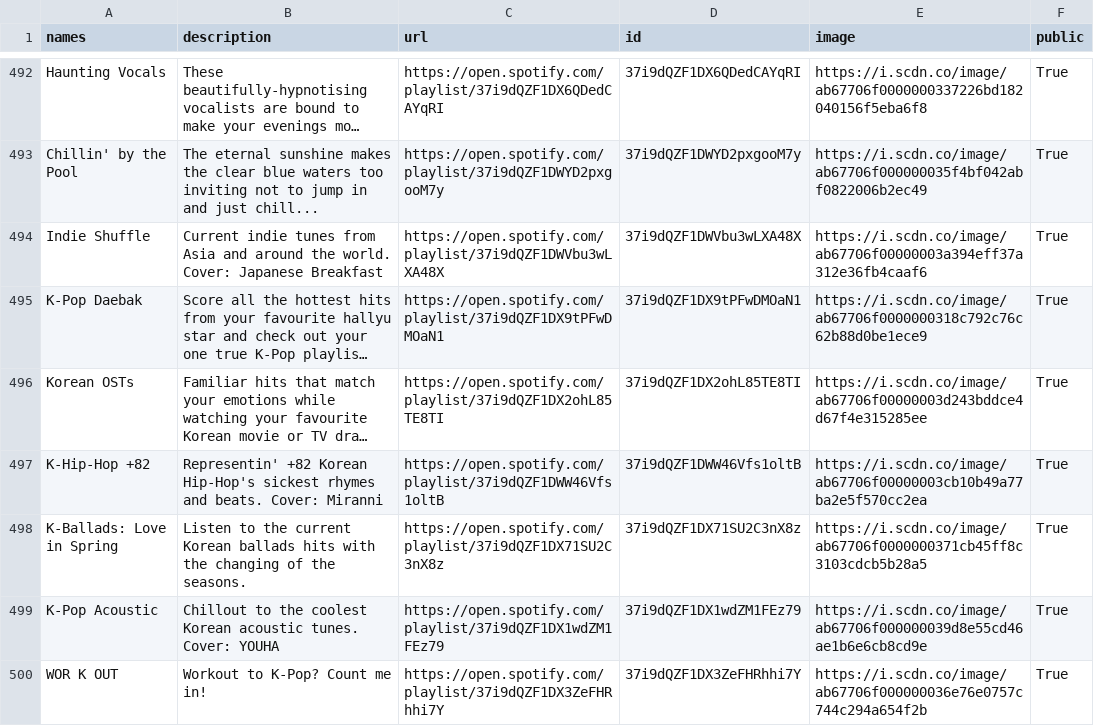
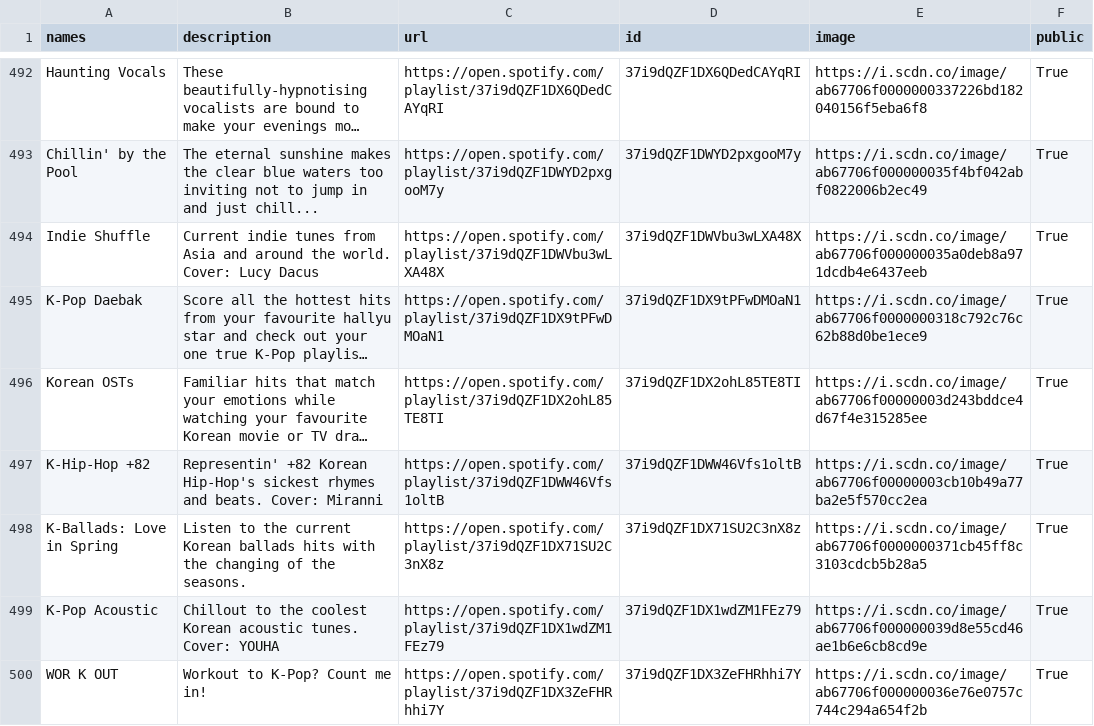
Before and after one commit to GrAMATO/Spotify_final, a CSV file: Testfolder/data_playlists.csv, drawn as a sheet; only a part is shown, gaps mark what is left out; long unchanged cells end in …; the diff names each change by its address in the sheet, - before the commit and + after, or states it on an @@ line.

Commit message:
update

```diff
--- a/Testfolder/data_playlists.csv
+++ b/Testfolder/data_playlists.csv
-B494 (description): …world. Cover: Japanese Breakfast
+B494 (description): …world. Cover: Lucy Dacus
-E494 (image): https://i.scdn.co/image/ab67706f00000003a394eff37a312e36fb4caaf6
+E494 (image): https://i.scdn.co/image/ab67706f000000035a0deb8a971dcdb4e6437eeb
```
